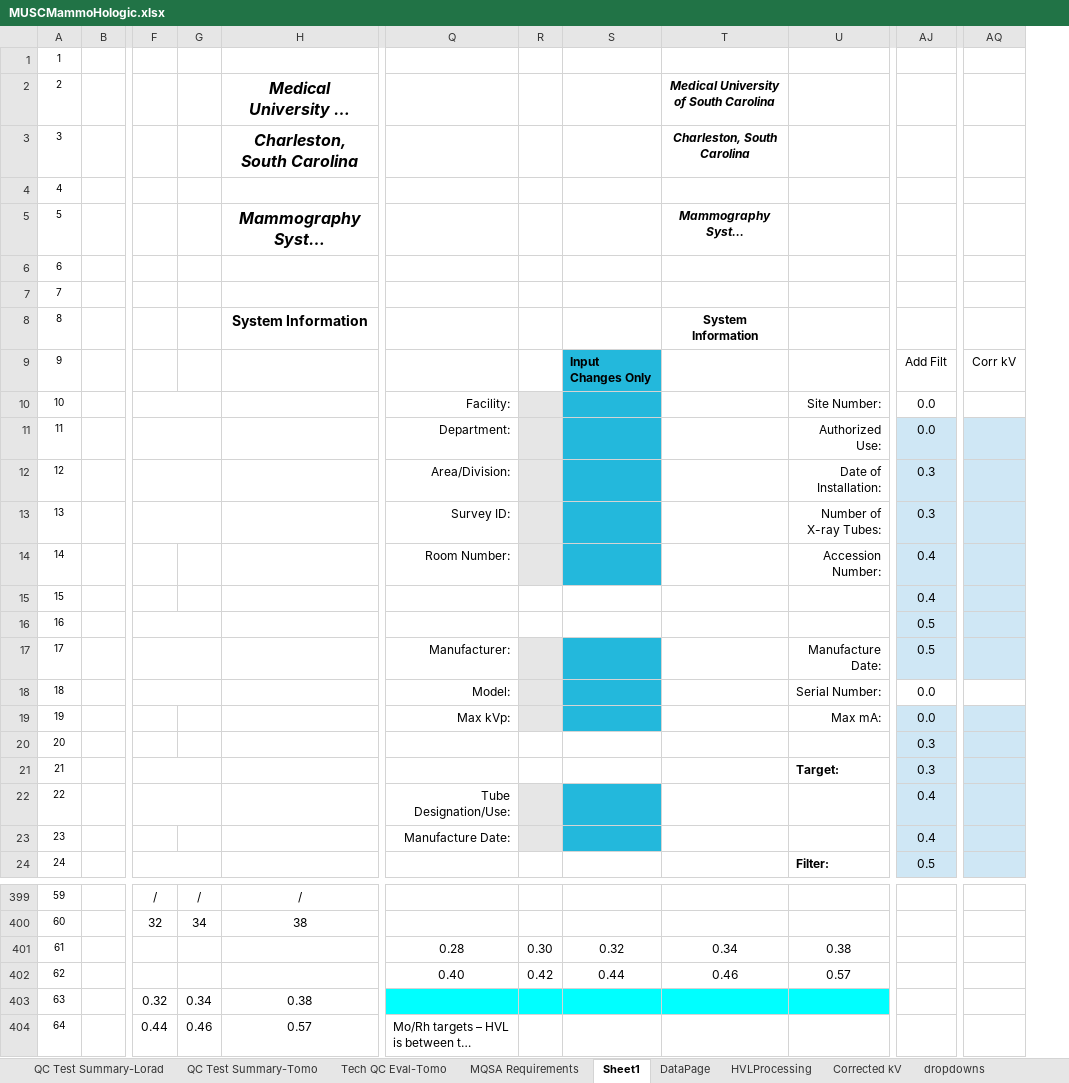
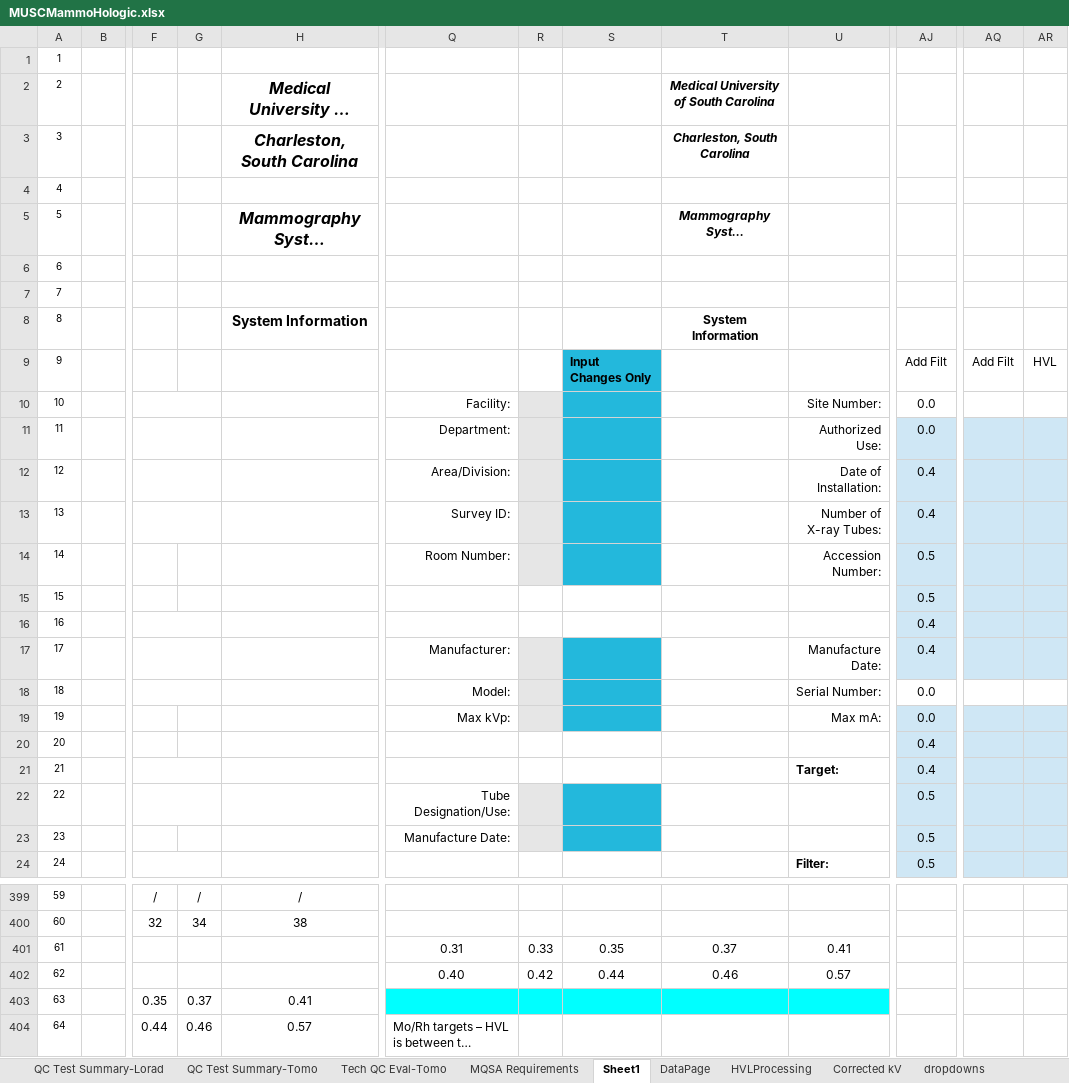
Before and after one commit to imabug/EquipTestingSpreadsheets, an Excel workbook: MUSCMammoHologic.xlsx, sheet Sheet1, drawn as a sheet; only a part is shown, gaps mark what is left out; long unchanged cells end in …; values as stored, in another font and other column widths than the file's, no borders; removed rows and columns are numbered as before the commit, all else as after; rows hold the shown columns only; the diff covers the shown part only; the diff names each change by its address in the sheet, - before the commit and + after, or states it on an @@ line.

```diff
--- a/MUSCMammoHologic.xlsx (sheet Sheet1)
+++ b/MUSCMammoHologic.xlsx (sheet Sheet1)
-column AQ, row 9: Corr kV
+column AQ, row 9: Add Filt
+column AR, row 9: HVL
-AJ12:AJ13: 0.3
+AJ12:AJ13: 0.4
-AJ14:AJ15: 0.4
+AJ14:AJ15: 0.5
-AJ16:AJ17: 0.5
+AJ16:AJ17: 0.4
-AJ20:AJ21: 0.3
+AJ20:AJ21: 0.4
-AJ22:AJ23: 0.4
+AJ22:AJ23: 0.5
-Q401: 0.28
+Q401: 0.31
-R401: 0.30
+R401: 0.33
-S401: 0.32
+S401: 0.35
-T401: 0.34
+T401: 0.37
-U401: 0.38
+U401: 0.41
-row 403: 63 |  | 0.32 | 0.34 | 0.38
+row 403: 63 |  | 0.35 | 0.37 | 0.41
```
Also changed, not shown: 65 edited cells elsewhere in this sheet, sheet HVLProcessing, formulas that keep their value, MUSCGen_form.xlsx.
